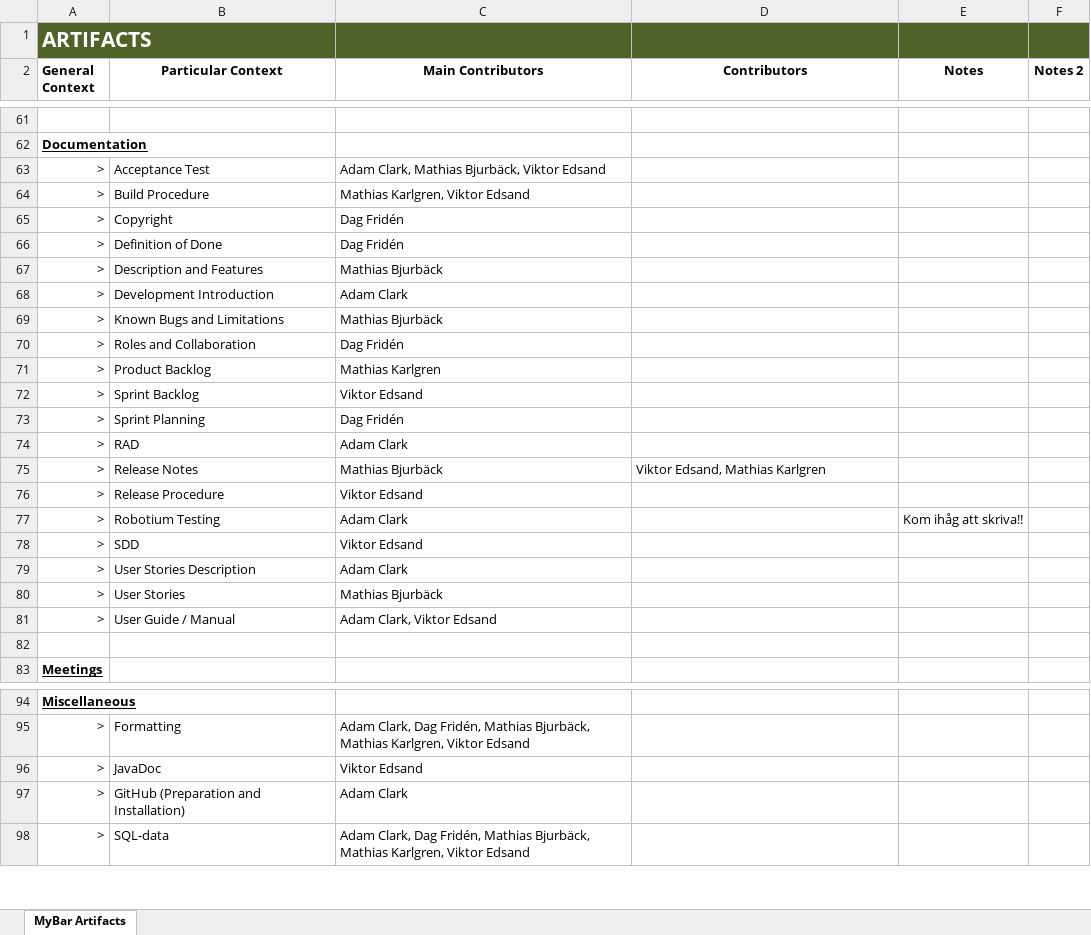
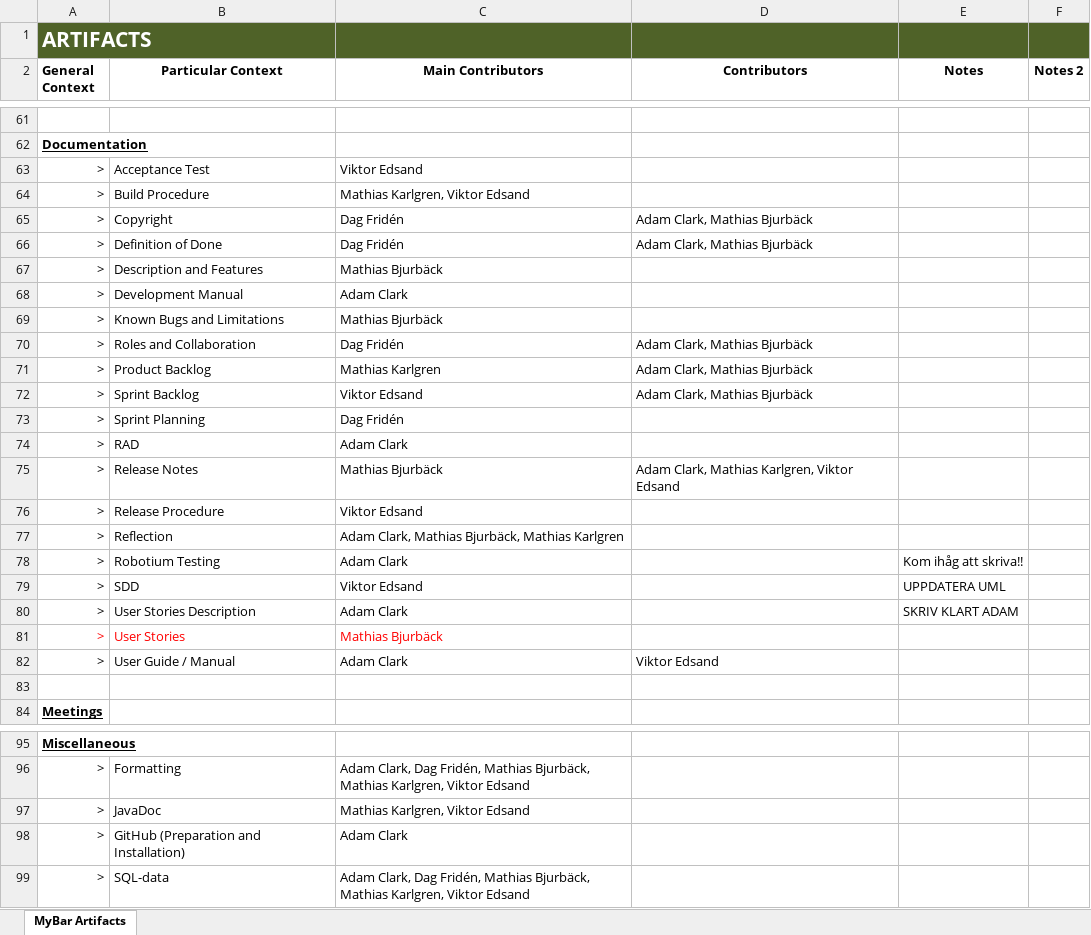
Before and after one commit to TeamLegendaryAwesome/WYSIWYD, an Excel workbook: doc/_editable/Artifacts.xlsx, sheet MyBar Artifacts, drawn as a sheet; only a part is shown, gaps mark what is left out; values as stored, in another font and other column widths than the file's, no borders; table styles not drawn; addresses are those after the commit; the diff names each change by its address in the sheet, - before the commit and + after, or states it on an @@ line.

```diff
--- a/doc/_editable/Artifacts.xlsx (sheet MyBar Artifacts)
+++ b/doc/_editable/Artifacts.xlsx (sheet MyBar Artifacts)
-C63 (Main Contributors): Adam Clark, Mathias Bjurbäck, Viktor Edsand
+C63 (Main Contributors): Viktor Edsand
-D65:D66 (Contributors): (empty)
+D65:D66 (Contributors): Adam Clark, Mathias Bjurbäck
-B68 (Particular Context): Development Introduction
+B68 (Particular Context): Development Manual
-D70:D72 (Contributors): (empty)
+D70:D72 (Contributors): Adam Clark, Mathias Bjurbäck
-D75 (Contributors): Viktor Edsand, Mathias Karlgren
+D75 (Contributors): Adam Clark, Mathias Karlgren, Viktor Edsand
+row 77: > | Reflection | Adam Clark, Mathias Bjurbäck, Mathias Karlgren
-E79 (Notes): (empty)
+E79 (Notes): UPPDATERA UML
-E80 (Notes): (empty)
+E80 (Notes): SKRIV KLART ADAM
-A81:C81 text colour: black
+A81:C81 text colour: #FF0000
-C82 (Main Contributors): Adam Clark, Viktor Edsand
+C82 (Main Contributors): Adam Clark
-D82 (Contributors): (empty)
+D82 (Contributors): Viktor Edsand
-C97 (Main Contributors): Viktor Edsand
+C97 (Main Contributors): Mathias Karlgren, Viktor Edsand
```
Also changed, not shown: 5 other files.
